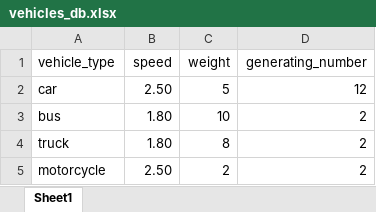
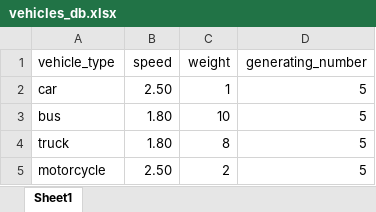
Before and after one commit to RashedKewan/Intersection-Prioritization, an Excel workbook: configuration/vehicles_db.xlsx, sheet Sheet1, drawn as a sheet; values as stored, in another font and other column widths than the file's, no borders; the diff names each change by its address in the sheet, - before the commit and + after, or states it on an @@ line.

```diff
--- a/configuration/vehicles_db.xlsx (sheet Sheet1)
+++ b/configuration/vehicles_db.xlsx (sheet Sheet1)
-C2 (weight): 5
+C2 (weight): 1
-D2 (generating_number): 12
+D2 (generating_number): 5
-D3:D5 (generating_number): 2
+D3:D5 (generating_number): 5
```
Also changed, not shown: configuration/Algorithm.xlsx, temp/vehicles_avg_speeds.xlsx, 24 other files.
